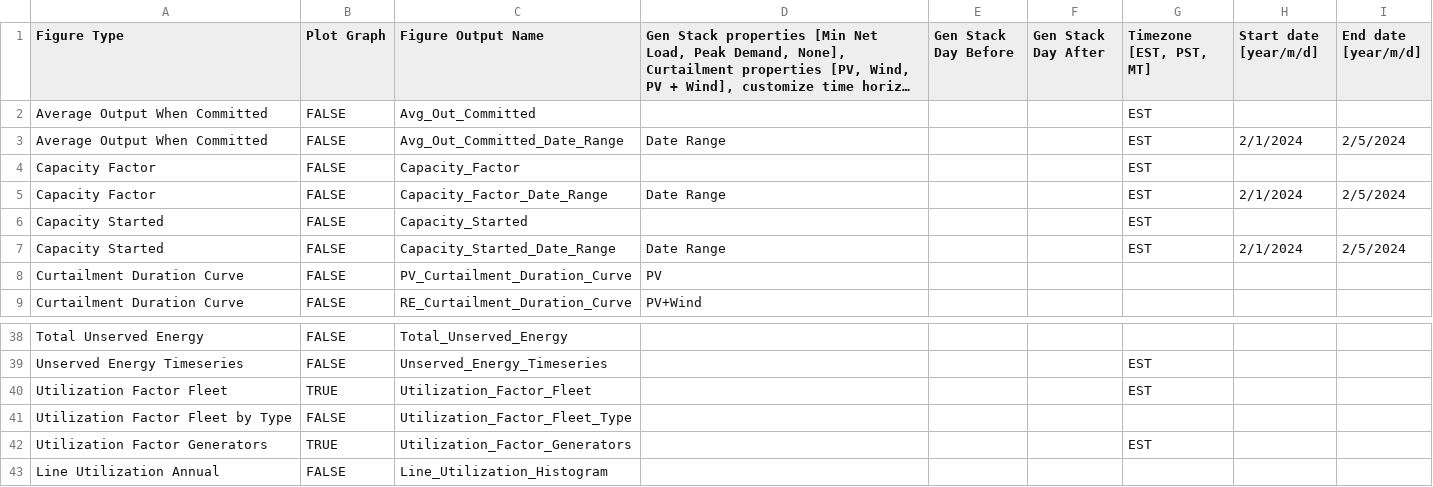
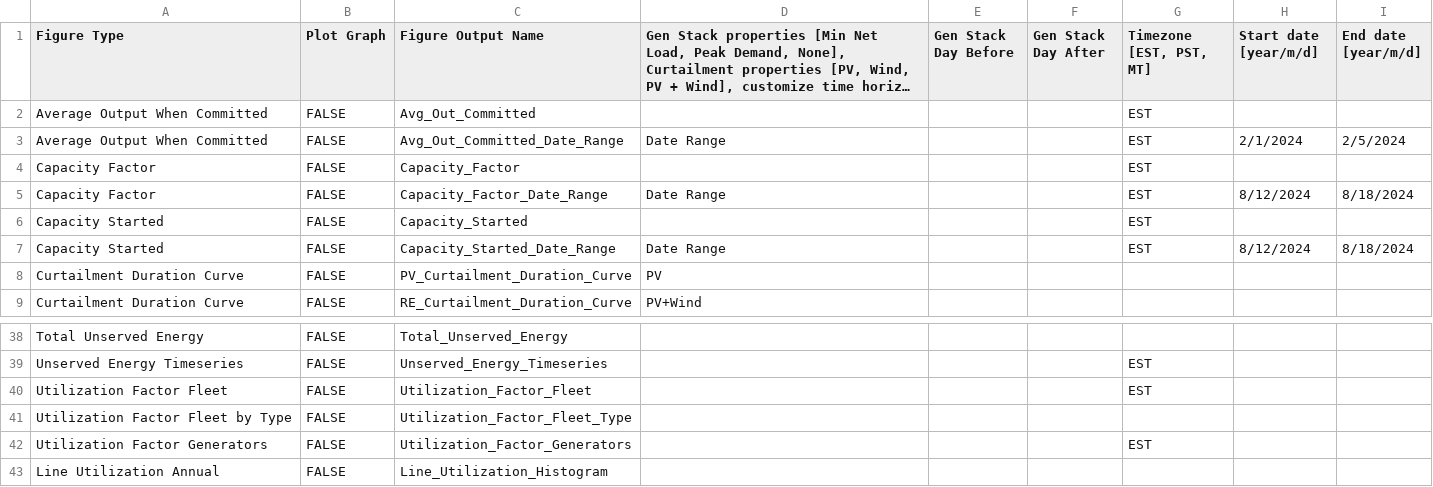
Before and after one commit to NREL/Marmot, a CSV file: Marmot_plot_select.csv, drawn as a sheet; only a part is shown, gaps mark what is left out; long unchanged cells end in ….

Commit message:
Changes to prices, reserves, and line utilization, additional of line relations.

```diff
--- a/Marmot_plot_select.csv
+++ b/Marmot_plot_select.csv
@@ -4,5 +4,5 @@ Average Output When Committed,FALSE,Avg_Out_Committed_Date_Range,Date Range,,,ES
 Capacity Factor,FALSE,Capacity_Factor,,,,EST,,
-Capacity Factor,FALSE,Capacity_Factor_Date_Range,Date Range,,,EST,2/1/2024,2/5/2024
+Capacity Factor,FALSE,Capacity_Factor_Date_Range,Date Range,,,EST,8/12/2024,8/18/2024
 Capacity Started,FALSE,Capacity_Started,,,,EST,,
-Capacity Started,FALSE,Capacity_Started_Date_Range,Date Range,,,EST,2/1/2024,2/5/2024
+Capacity Started,FALSE,Capacity_Started_Date_Range,Date Range,,,EST,8/12/2024,8/18/2024
 Curtailment Duration Curve,FALSE,PV_Curtailment_Duration_Curve,PV,,,,,
@@ -39,5 +39,5 @@ Total Unserved Energy,FALSE,Total_Unserved_Energy,,,,,,
 Unserved Energy Timeseries,FALSE,Unserved_Energy_Timeseries,,,,EST,,
-Utilization Factor Fleet,TRUE,Utilization_Factor_Fleet,,,,EST,,
+Utilization Factor Fleet,FALSE,Utilization_Factor_Fleet,,,,EST,,
 Utilization Factor Fleet by Type,FALSE,Utilization_Factor_Fleet_Type,,,,,,
-Utilization Factor Generators,TRUE,Utilization_Factor_Generators,,,,EST,,
+Utilization Factor Generators,FALSE,Utilization_Factor_Generators,,,,EST,,
 Line Utilization Annual,FALSE,Line_Utilization_Histogram,,,,,,
```
Also changed, not shown: 6 other files.
